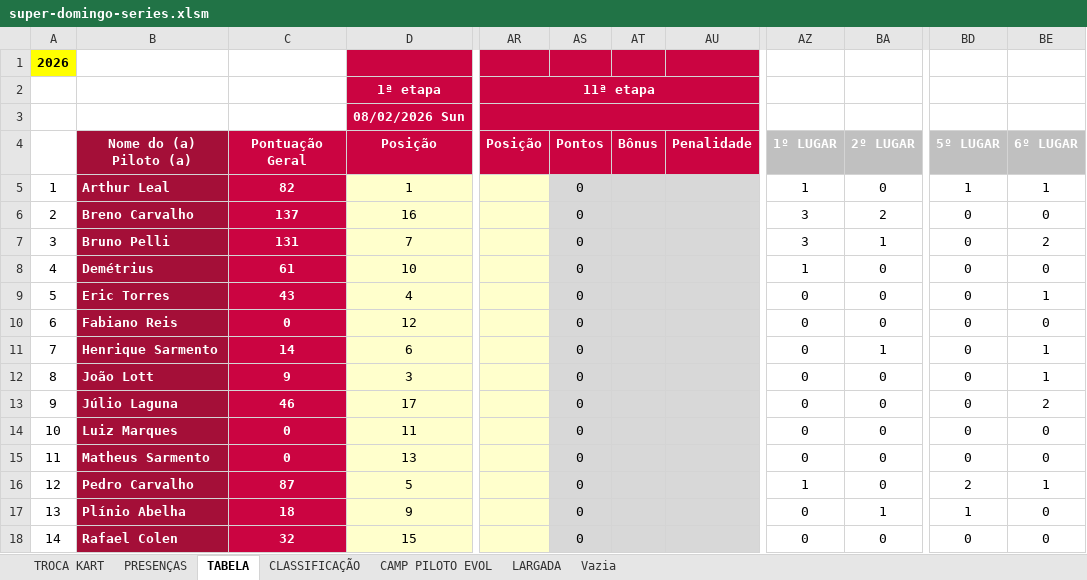
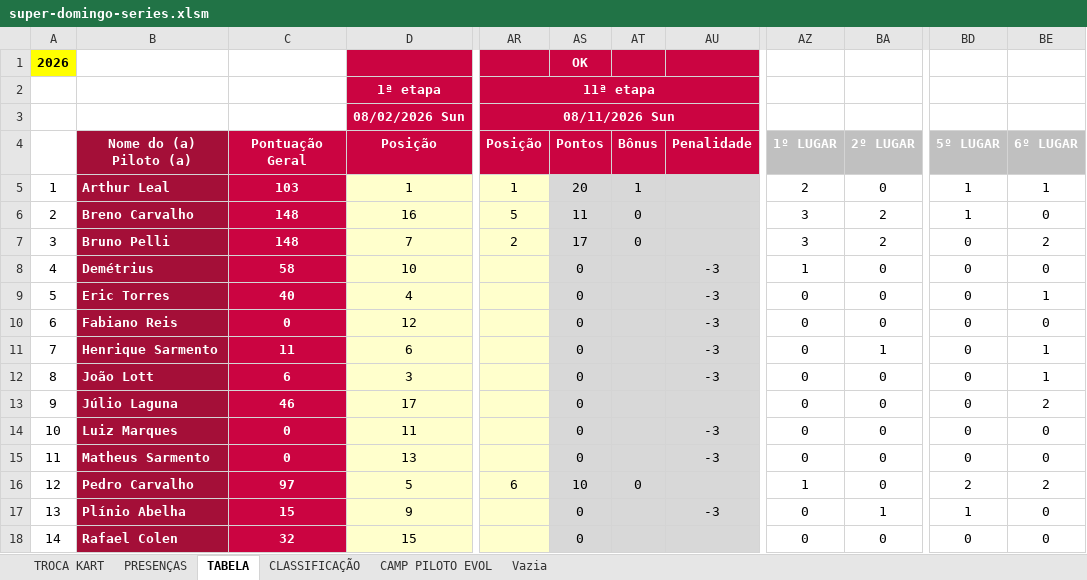
Before and after one commit to defariaaparecido/campeonatos-kart, an Excel workbook: super-domingo-series.xlsm, sheet TABELA, drawn as a sheet; only a part is shown, gaps mark what is left out; values as stored, in another font and other column widths than the file's, no borders; charts and pictures and conditional formats not drawn; the diff covers the shown part only; the diff names each change by its address in the sheet, - before the commit and + after, or states it on an @@ line.

```diff
--- a/super-domingo-series.xlsm (sheet TABELA)
+++ b/super-domingo-series.xlsm (sheet TABELA)
-sheet tab: LARGADA
-AS1: (empty)
+AS1: OK
-AR3: (empty)
+AR3: 08/11/2026 Sun
-C5: 82
+C5: 103
-AR5: (empty)
+AR5: 1
-AS5: 0
+AS5: 20
-AT5: (empty)
+AT5: 1
-AZ5: 1
+AZ5: 2
-C6: 137
+C6: 148
-AR6: (empty)
+AR6: 5
-AS6: 0
+AS6: 11
-AT6:AT7: (empty)
+AT6:AT7: 0
-BD6: 0
+BD6: 1
-C7: 131
+C7: 148
-AR7: (empty)
+AR7: 2
-AS7: 0
+AS7: 17
-BA7: 1
+BA7: 2
-C8: 61
+C8: 58
-AU8:AU12: (empty)
+AU8:AU12: -3
-C9: 43
+C9: 40
-C11: 14
+C11: 11
-C12: 9
+C12: 6
-AU14:AU15: (empty)
+AU14:AU15: -3
-C16: 87
+C16: 97
-AR16: (empty)
+AR16: 6
-AS16: 0
+AS16: 10
-AT16: (empty)
+AT16: 0
-BE16: 1
+BE16: 2
-C17: 18
+C17: 15
-AU17: (empty)
+AU17: -3
```
Also changed, not shown: 26 edited cells elsewhere in this sheet, sheet CLASSIFICAÇÃO, sheet CAMP PILOTO EVOL, sheet PRESENÇAS, sheet TROCA KART, charts or pictures, super-domingo-pro.xlsm.
